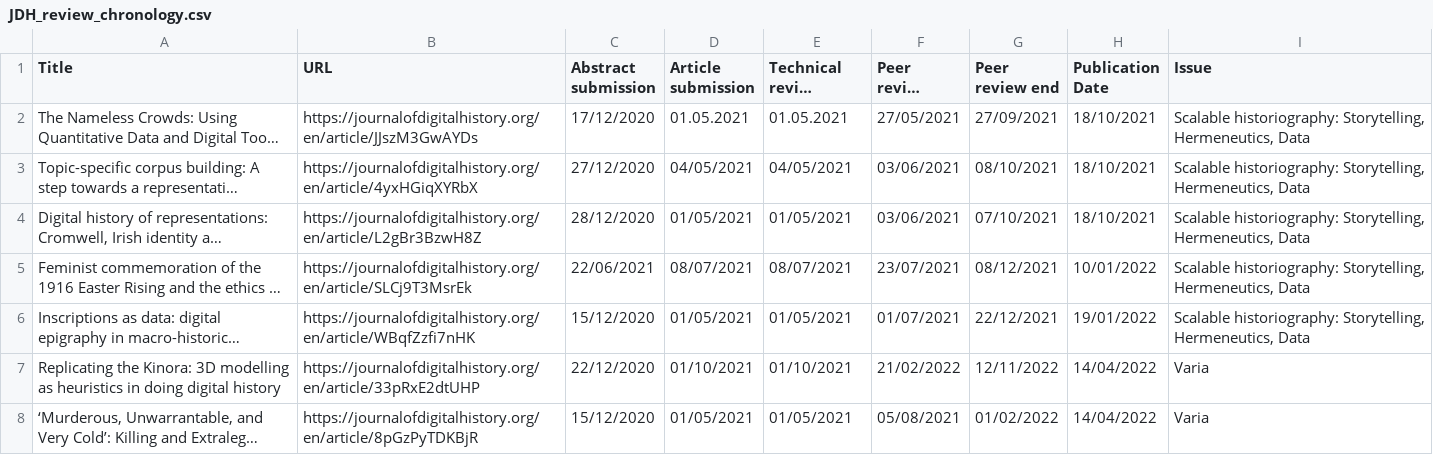
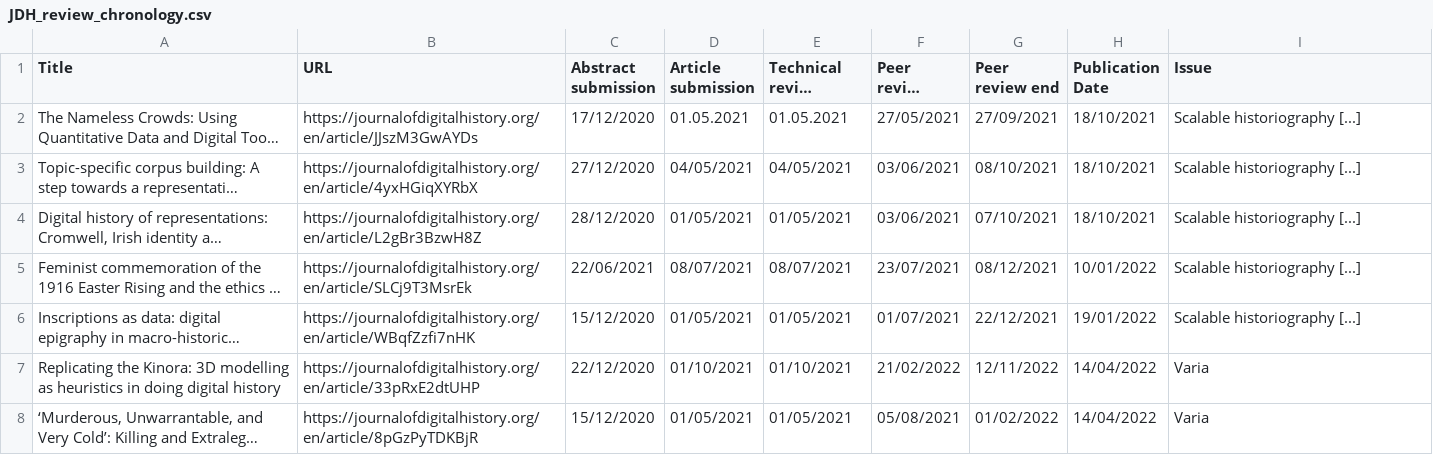
Before and after one commit to jdh-observer/MzghFipgZWQq, a CSV file: JDH_review_chronology.csv, drawn as a sheet; only a part is shown; long unchanged cells end in …; the diff names each change by its address in the sheet, - before the commit and + after, or states it on an @@ line.

Commit message:
shorten label / https://github.com/C2DH/jdh-notebook/issues/190

```diff
--- a/JDH_review_chronology.csv
+++ b/JDH_review_chronology.csv
-I2:I6 (Issue): Scalable historiography: Storytelling, Hermeneutics, Data
+I2:I6 (Issue): Scalable historiography [...]
```
